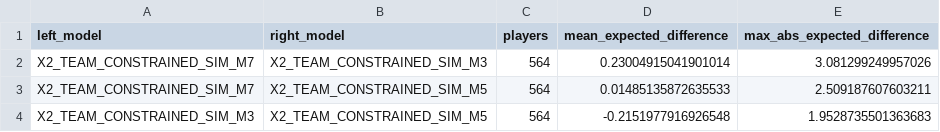
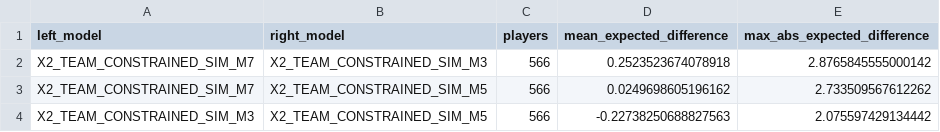
Before and after one commit to daniel-mehta/fpl-forecast, a CSV file: data/model_comparison.csv, drawn as a sheet.

```diff
--- a/data/model_comparison.csv
+++ b/data/model_comparison.csv
@@ -1,4 +1,4 @@
 left_model,right_model,players,mean_expected_difference,max_abs_expected_difference
-X2_TEAM_CONSTRAINED_SIM_M7,X2_TEAM_CONSTRAINED_SIM_M3,564,0.23004915041901014,3.081299249957026
-X2_TEAM_CONSTRAINED_SIM_M7,X2_TEAM_CONSTRAINED_SIM_M5,564,0.01485135872635533,2.509187607603211
-X2_TEAM_CONSTRAINED_SIM_M3,X2_TEAM_CONSTRAINED_SIM_M5,564,-0.2151977916926548,1.9528735501363683
+X2_TEAM_CONSTRAINED_SIM_M7,X2_TEAM_CONSTRAINED_SIM_M3,566,0.2523523674078918,2.8765845555000142
+X2_TEAM_CONSTRAINED_SIM_M7,X2_TEAM_CONSTRAINED_SIM_M5,566,0.0249698605196162,2.733509567612262
+X2_TEAM_CONSTRAINED_SIM_M3,X2_TEAM_CONSTRAINED_SIM_M5,566,-0.22738250688827563,2.075597429134442
```
Also changed, not shown: data/optimized_lineup.csv, data/optimized_squad.csv, 5 other files.
